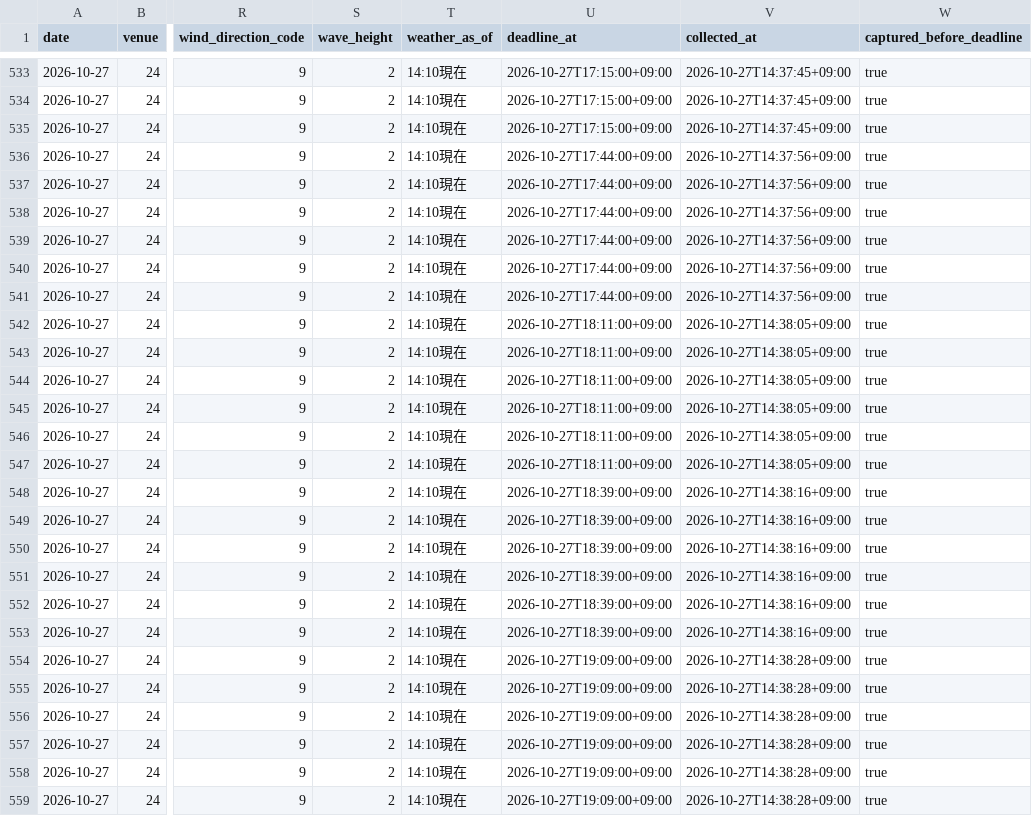
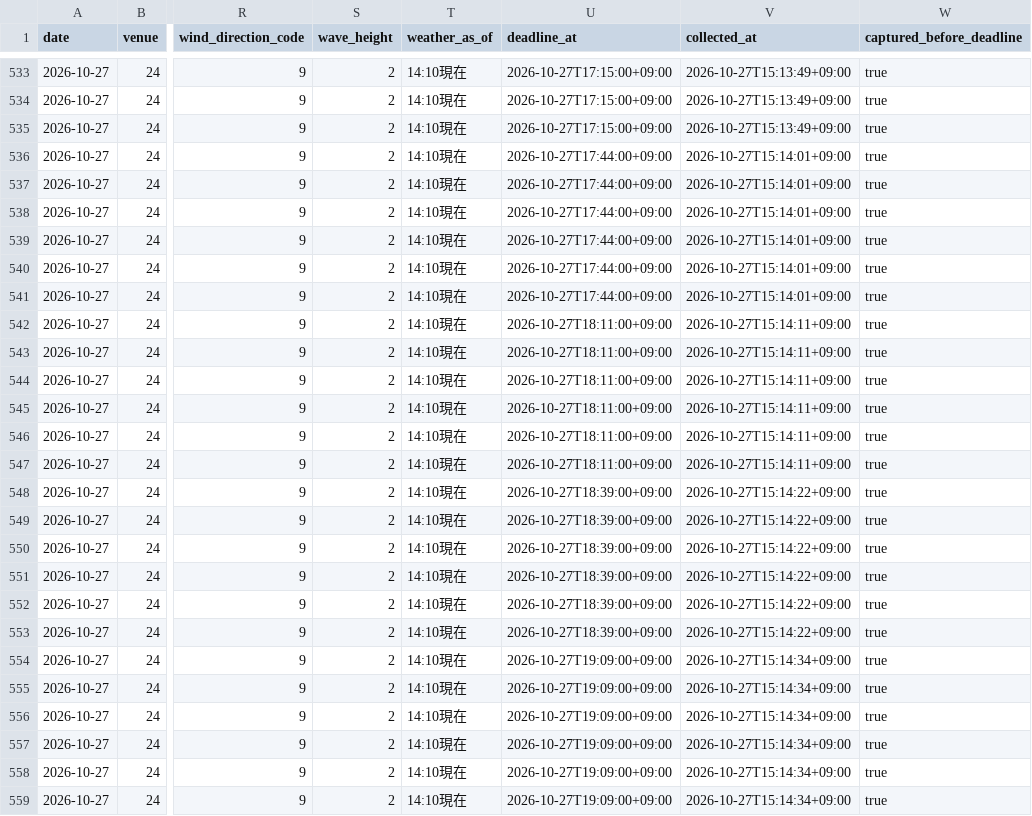
Before and after one commit to kasiwazakilove292-gif/boat-ai-app, a CSV file: data/omura_beforeinfo.csv, drawn as a sheet; only a part is shown, gaps mark what is left out; the diff covers the shown part only; the diff names each change by its address in the sheet, - before the commit and + after, or states it on an @@ line.

```diff
--- a/data/omura_beforeinfo.csv
+++ b/data/omura_beforeinfo.csv
-V533:V535 (collected_at): 2026-10-27T14:37:45+09:00
+V533:V535 (collected_at): 2026-10-27T15:13:49+09:00
-V536:V541 (collected_at): 2026-10-27T14:37:56+09:00
+V536:V541 (collected_at): 2026-10-27T15:14:01+09:00
-V542:V547 (collected_at): 2026-10-27T14:38:05+09:00
+V542:V547 (collected_at): 2026-10-27T15:14:11+09:00
-V548:V553 (collected_at): 2026-10-27T14:38:16+09:00
+V548:V553 (collected_at): 2026-10-27T15:14:22+09:00
-V554:V559 (collected_at): 2026-10-27T14:38:28+09:00
+V554:V559 (collected_at): 2026-10-27T15:14:34+09:00
```
Also changed, not shown: 75 edited cells elsewhere in this file, data/beforeinfo/2026-10-27.csv, 1 other file.
